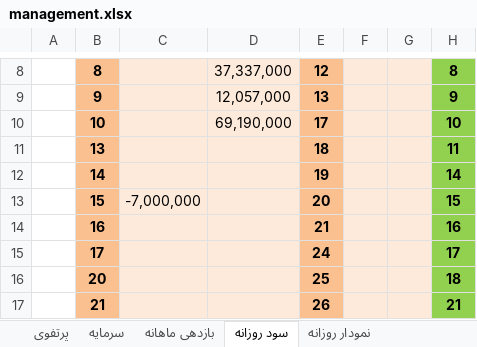
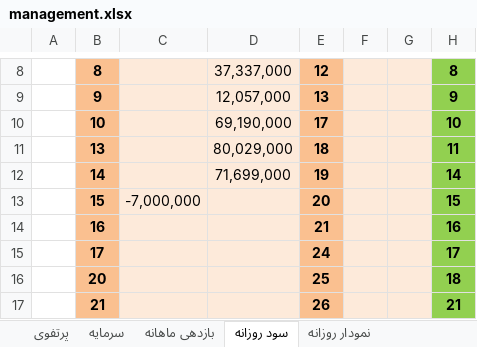
Before and after one commit to MehdiFathipour/TradingManagement, an Excel workbook: Main/management.xlsx, sheet سود روزانه, drawn as a sheet; only a part is shown, gaps mark what is left out; values as stored, in another font and other column widths than the file's, no borders; charts and pictures not drawn; the diff names each change by its address in the sheet, - before the commit and + after, or states it on an @@ line.

```diff
--- a/Main/management.xlsx (sheet سود روزانه)
+++ b/Main/management.xlsx (sheet سود روزانه)
-D11: (empty)
+D11: 80,029,000
-D12: (empty)
+D12: 71,699,000
```
Also changed, not shown: sheet نمودار روزانه, sheet مدیریت سرمایه, sheet سرمایه, sheet پرتفوی, sheet بازدهی ماهانه, charts or pictures, فخوز/فخوز.xlsx, 1 other file.
